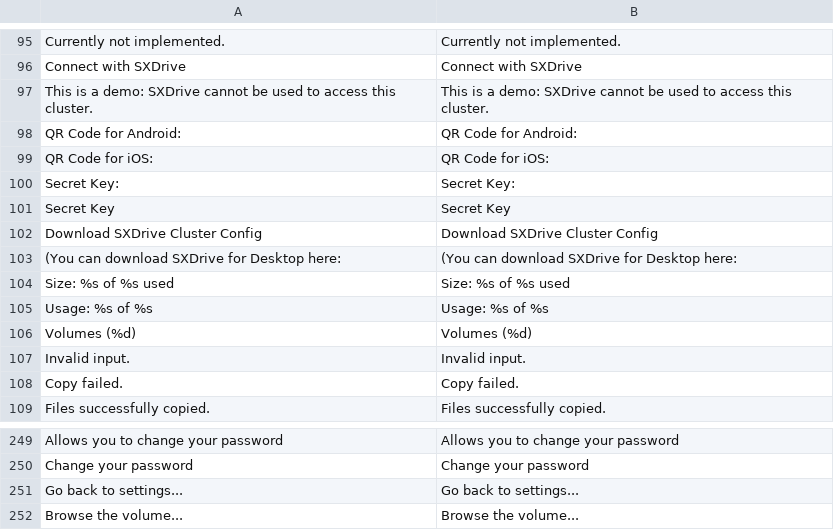
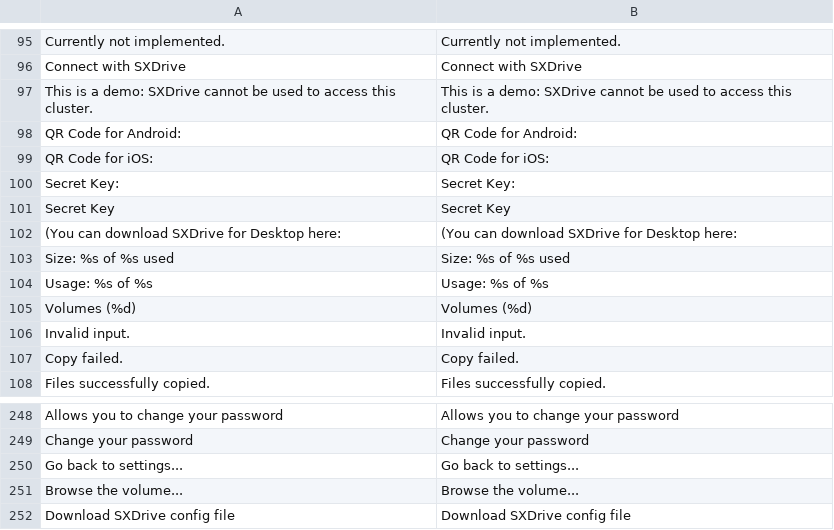
Before and after one commit to bvcsource/sxweb, a CSV file: application/languages/en.csv, drawn as a sheet; only a part is shown, gaps mark what is left out; removed rows and columns are numbered as before the commit, all else as after; the diff names each change by its address in the sheet, - before the commit and + after, or states it on an @@ line.

```diff
--- a/application/languages/en.csv
+++ b/application/languages/en.csv
-row 102: Download SXDrive Cluster Config | Download SXDrive Cluster Config
+row 252: Download SXDrive config file | Download SXDrive config file
```
Also changed, not shown: application/languages/de.csv, application/languages/it.csv, 4 other files.
